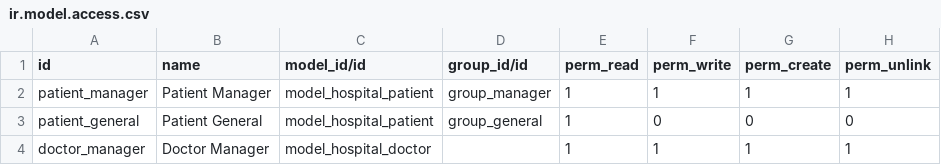
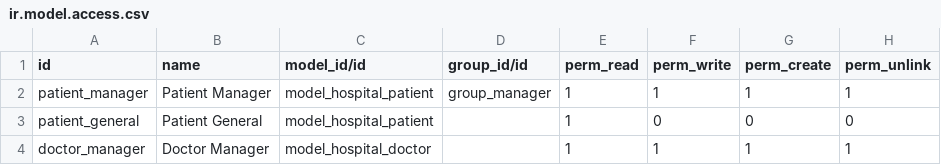
Before and after one commit to BoomWattanachai/Odoo, a CSV file: hospital/security/ir.model.access.csv, drawn as a sheet.

Commit message:
Alter security group,Add git ignore,left move new security group to be outside 'Application Accesses'

```diff
--- a/hospital/security/ir.model.access.csv
+++ b/hospital/security/ir.model.access.csv
@@ -2,3 +2,3 @@ id,name,model_id/id,group_id/id,perm_read,perm_write,perm_create,perm_unlink
 patient_manager,Patient Manager,model_hospital_patient,group_manager,1,1,1,1
-patient_general,Patient General,model_hospital_patient,group_general,1,0,0,0
+patient_general,Patient General,model_hospital_patient,,1,0,0,0
 doctor_manager,Doctor Manager,model_hospital_doctor,,1,1,1,1
```
Also changed, not shown: 2 other files.
